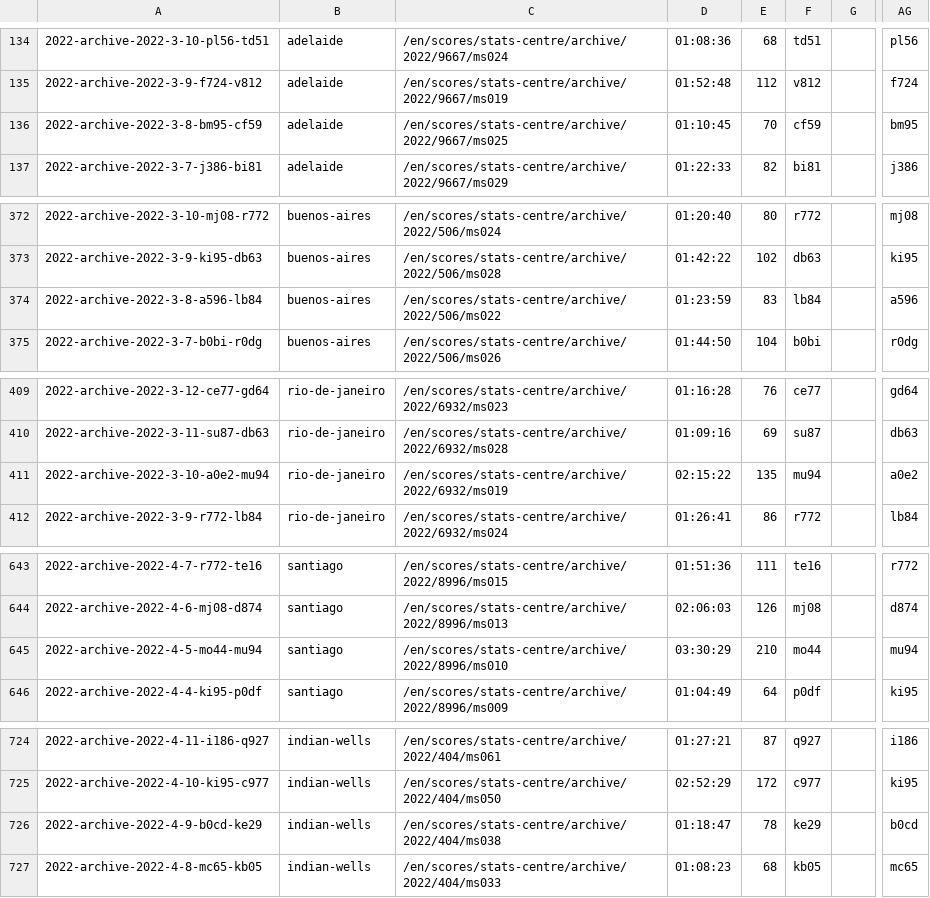
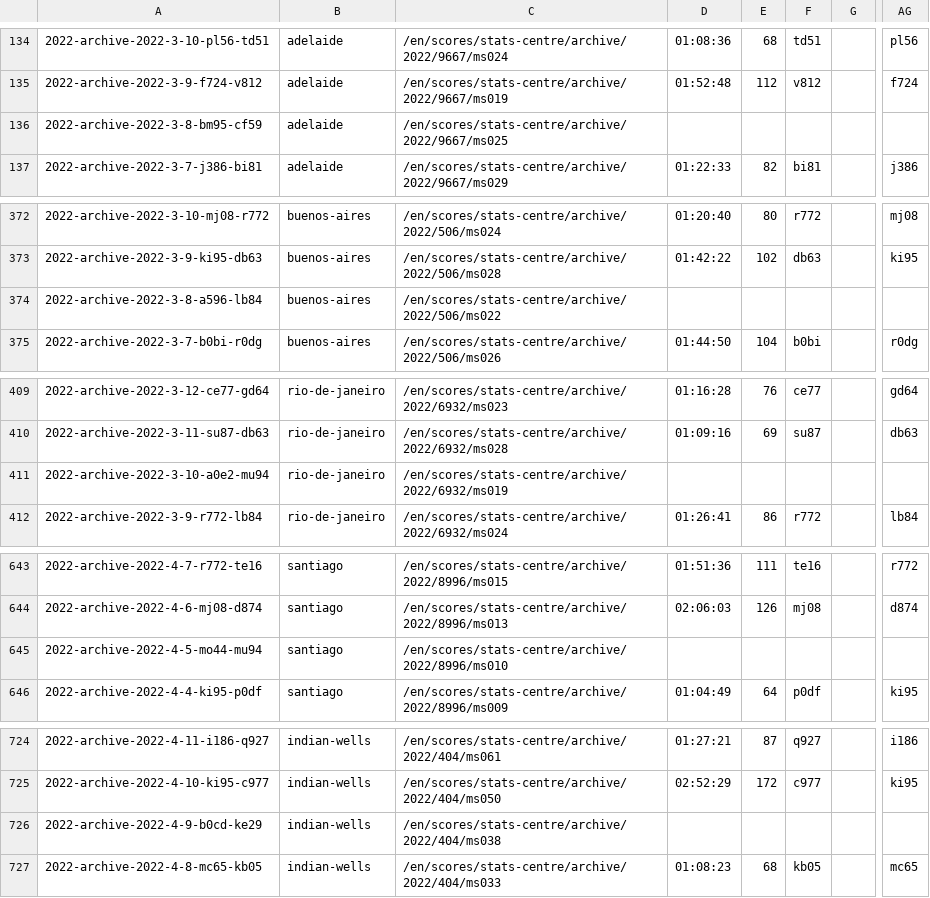
Before and after one commit to EmersonCosta0915/ATP-world-tour-tennis-data, a CSV file: csv/3_match_stats/match_stats_2022.csv, drawn as a sheet; only a part is shown, gaps mark what is left out; the diff covers the shown part only; the diff names each change by its address in the sheet, - before the commit and + after, or states it on an @@ line.

Commit message:
update match scores

```diff
--- a/csv/3_match_stats/match_stats_2022.csv
+++ b/csv/3_match_stats/match_stats_2022.csv
-D136: 01:10:45
+D136: (empty)
-E136: 70
+E136: (empty)
-F136: cf59
+F136: (empty)
-AG136: bm95
+AG136: (empty)
-D374: 01:23:59
+D374: (empty)
-E374: 83
+E374: (empty)
-F374: lb84
+F374: (empty)
-AG374: a596
+AG374: (empty)
-D411: 02:15:22
+D411: (empty)
-E411: 135
+E411: (empty)
-F411: mu94
+F411: (empty)
-AG411: a0e2
+AG411: (empty)
-D645: 03:30:29
+D645: (empty)
-E645: 210
+E645: (empty)
-F645: mo44
+F645: (empty)
-AG645: mu94
+AG645: (empty)
-D726: 01:18:47
+D726: (empty)
-E726: 78
+E726: (empty)
-F726: ke29
+F726: (empty)
-AG726: b0cd
+AG726: (empty)
```
Also changed, not shown: 24 edited cells elsewhere in this file.
